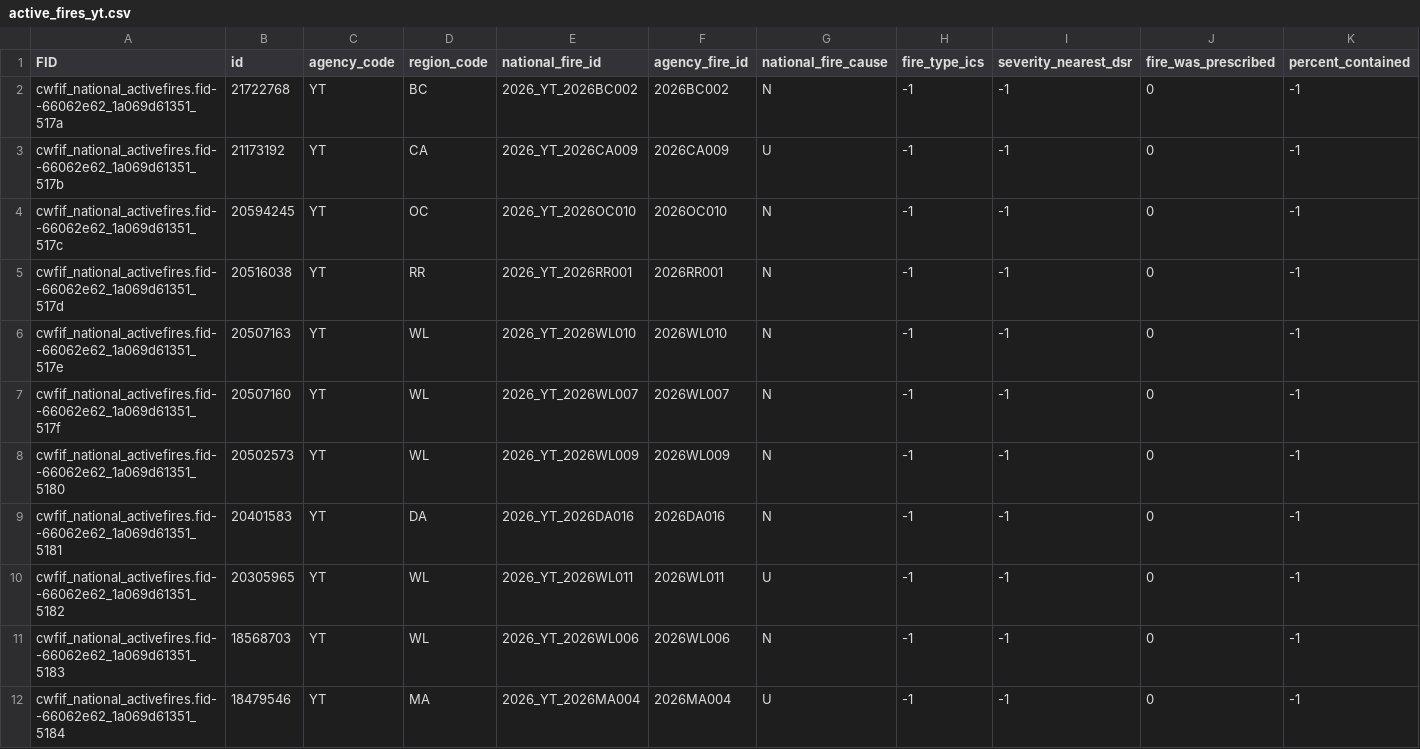
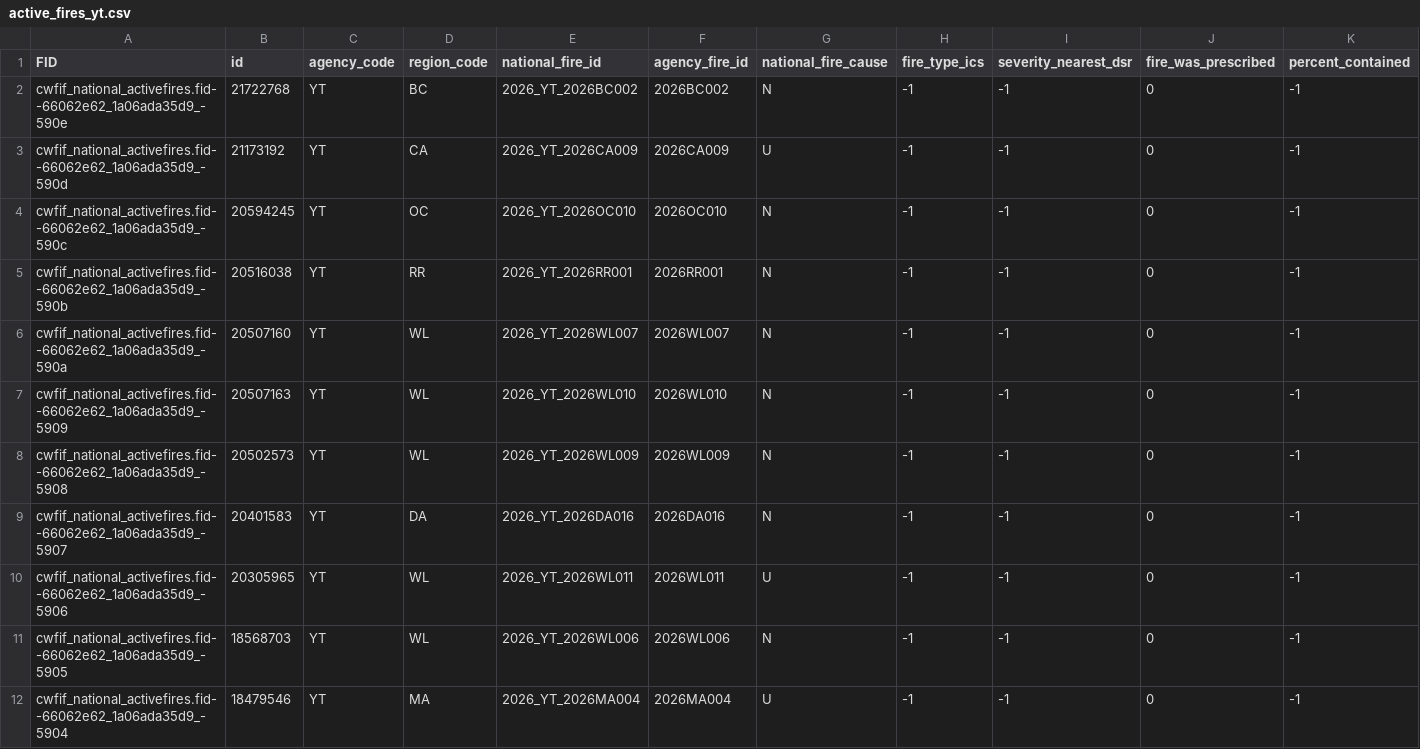
Before and after one commit to jagius/cda-air-quality-compiler, a CSV file: docs/active_fires_yt.csv, drawn as a sheet; only a part is shown; removed rows and columns are numbered as before the commit, all else as after; rows hold the shown columns only; the diff covers the shown part only; the diff names each change by its address in the sheet, - before the commit and + after, or states it on an @@ line.

```diff
--- a/docs/active_fires_yt.csv
+++ b/docs/active_fires_yt.csv
-A2 (FID): cwfif_national_activefires.fid--66062e62_1a069d61351_517a
+A2 (FID): cwfif_national_activefires.fid--66062e62_1a06ada35d9_-590e
-A3 (FID): cwfif_national_activefires.fid--66062e62_1a069d61351_517b
+A3 (FID): cwfif_national_activefires.fid--66062e62_1a06ada35d9_-590d
-A4 (FID): cwfif_national_activefires.fid--66062e62_1a069d61351_517c
+A4 (FID): cwfif_national_activefires.fid--66062e62_1a06ada35d9_-590c
-A5 (FID): cwfif_national_activefires.fid--66062e62_1a069d61351_517d
+A5 (FID): cwfif_national_activefires.fid--66062e62_1a06ada35d9_-590b
-row 6: cwfif_national_activefires.fid--66062e62_1a069d61351_517e | 20507163 | YT | WL | 2026_YT_2026WL010 | 2026WL010 | N | -1 | -1 | 0 | -1
-A6 (FID): cwfif_national_activefires.fid--66062e62_1a069d61351_517f
+A6 (FID): cwfif_national_activefires.fid--66062e62_1a06ada35d9_-590a
+row 7: cwfif_national_activefires.fid--66062e62_1a06ada35d9_-5909 | 20507163 | YT | WL | 2026_YT_2026WL010 | 2026WL010 | N | -1 | -1 | 0 | -1
-A8 (FID): cwfif_national_activefires.fid--66062e62_1a069d61351_5180
+A8 (FID): cwfif_national_activefires.fid--66062e62_1a06ada35d9_-5908
-A9 (FID): cwfif_national_activefires.fid--66062e62_1a069d61351_5181
+A9 (FID): cwfif_national_activefires.fid--66062e62_1a06ada35d9_-5907
-A10 (FID): cwfif_national_activefires.fid--66062e62_1a069d61351_5182
+A10 (FID): cwfif_national_activefires.fid--66062e62_1a06ada35d9_-5906
-A11 (FID): cwfif_national_activefires.fid--66062e62_1a069d61351_5183
+A11 (FID): cwfif_national_activefires.fid--66062e62_1a06ada35d9_-5905
-A12 (FID): cwfif_national_activefires.fid--66062e62_1a069d61351_5184
+A12 (FID): cwfif_national_activefires.fid--66062e62_1a06ada35d9_-5904
```
Also changed, not shown: 12 edited cells elsewhere in this file, docs/active_fires.csv, docs/active_fires_bc.csv, 8 other files.
